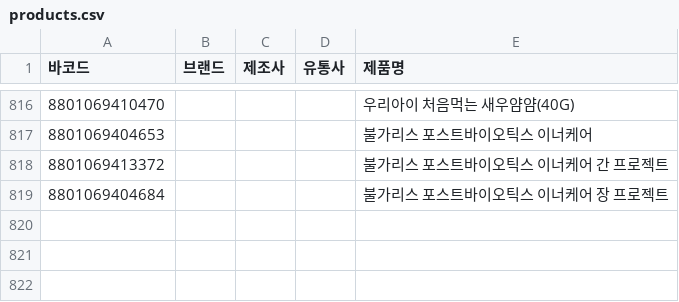
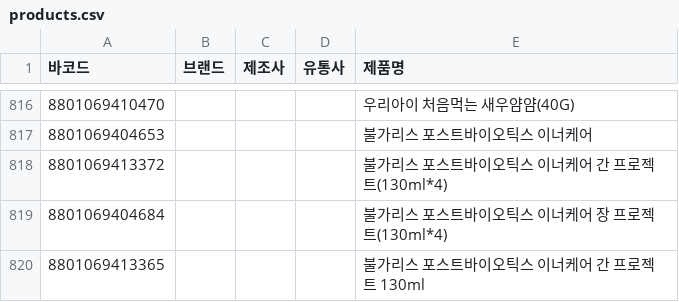
Before and after one commit to NullFull/isnamyang, a CSV file: backend/data/products.csv, drawn as a sheet; only a part is shown, gaps mark what is left out; the diff names each change by its address in the sheet, - before the commit and + after, or states it on an @@ line.

Commit message:
Update products.csv

```diff
--- a/backend/data/products.csv
+++ b/backend/data/products.csv
-E818 (제품명): 불가리스 포스트바이오틱스 이너케어 간 프로젝트
+E818 (제품명): 불가리스 포스트바이오틱스 이너케어 간 프로젝트(130ml*4)
-E819 (제품명): 불가리스 포스트바이오틱스 이너케어 장 프로젝트
+E819 (제품명): 불가리스 포스트바이오틱스 이너케어 장 프로젝트(130ml*4)
+row 820: 8801069413365 |  |  |  | 불가리스 포스트바이오틱스 이너케어 간 프로젝트 130ml
```
